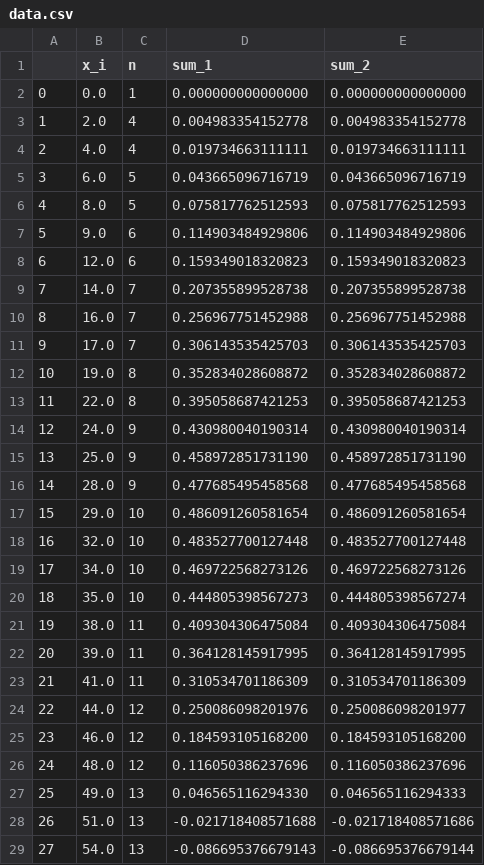
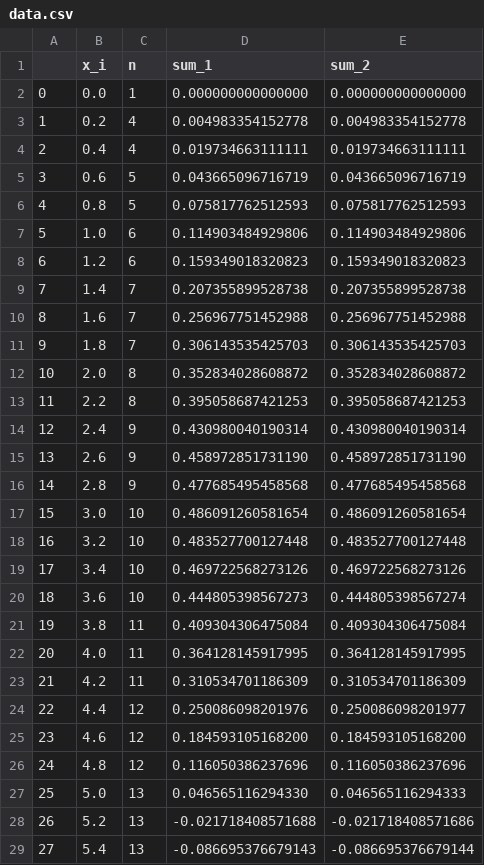
Before and after one commit to DolenKollin/Series_approximation, a CSV file: data.csv, drawn as a sheet; only a part is shown; the diff covers the shown part only.

Commit message:
Add files via upload

```diff
--- a/data.csv
+++ b/data.csv
@@ -2,28 +2,28 @@
 0,0.0,1,0.000000000000000,0.000000000000000
-1,2.0,4,0.004983354152778,0.004983354152778
-2,4.0,4,0.019734663111111,0.019734663111111
-3,6.0,5,0.043665096716719,0.043665096716719
-4,8.0,5,0.075817762512593,0.075817762512593
-5,9.0,6,0.114903484929806,0.114903484929806
-6,12.0,6,0.159349018320823,0.159349018320823
-7,14.0,7,0.207355899528738,0.207355899528738
-8,16.0,7,0.256967751452988,0.256967751452988
-9,17.0,7,0.306143535425703,0.306143535425703
-10,19.0,8,0.352834028608872,0.352834028608872
-11,22.0,8,0.395058687421253,0.395058687421253
-12,24.0,9,0.430980040190314,0.430980040190314
-13,25.0,9,0.458972851731190,0.458972851731190
-14,28.0,9,0.477685495458568,0.477685495458568
-15,29.0,10,0.486091260581654,0.486091260581654
-16,32.0,10,0.483527700127448,0.483527700127448
-17,34.0,10,0.469722568273126,0.469722568273126
-18,35.0,10,0.444805398567273,0.444805398567274
-19,38.0,11,0.409304306475084,0.409304306475084
-20,39.0,11,0.364128145917995,0.364128145917995
-21,41.0,11,0.310534701186309,0.310534701186309
-22,44.0,12,0.250086098201976,0.250086098201977
-23,46.0,12,0.184593105168200,0.184593105168200
-24,48.0,12,0.116050386237696,0.116050386237696
-25,49.0,13,0.046565116294330,0.046565116294333
-26,51.0,13,-0.021718408571688,-0.021718408571686
-27,54.0,13,-0.086695376679143,-0.086695376679144
+1,0.2,4,0.004983354152778,0.004983354152778
+2,0.4,4,0.019734663111111,0.019734663111111
+3,0.6,5,0.043665096716719,0.043665096716719
+4,0.8,5,0.075817762512593,0.075817762512593
+5,1.0,6,0.114903484929806,0.114903484929806
+6,1.2,6,0.159349018320823,0.159349018320823
+7,1.4,7,0.207355899528738,0.207355899528738
+8,1.6,7,0.256967751452988,0.256967751452988
+9,1.8,7,0.306143535425703,0.306143535425703
+10,2.0,8,0.352834028608872,0.352834028608872
+11,2.2,8,0.395058687421253,0.395058687421253
+12,2.4,9,0.430980040190314,0.430980040190314
+13,2.6,9,0.458972851731190,0.458972851731190
+14,2.8,9,0.477685495458568,0.477685495458568
+15,3.0,10,0.486091260581654,0.486091260581654
+16,3.2,10,0.483527700127448,0.483527700127448
+17,3.4,10,0.469722568273126,0.469722568273126
+18,3.6,10,0.444805398567273,0.444805398567274
+19,3.8,11,0.409304306475084,0.409304306475084
+20,4.0,11,0.364128145917995,0.364128145917995
+21,4.2,11,0.310534701186309,0.310534701186309
+22,4.4,12,0.250086098201976,0.250086098201977
+23,4.6,12,0.184593105168200,0.184593105168200
+24,4.8,12,0.116050386237696,0.116050386237696
+25,5.0,13,0.046565116294330,0.046565116294333
+26,5.2,13,-0.021718408571688,-0.021718408571686
+27,5.4,13,-0.086695376679143,-0.086695376679144
```
Also changed, not shown: 73 edited cells elsewhere in this file.
